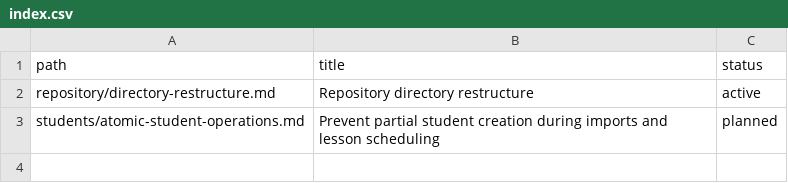
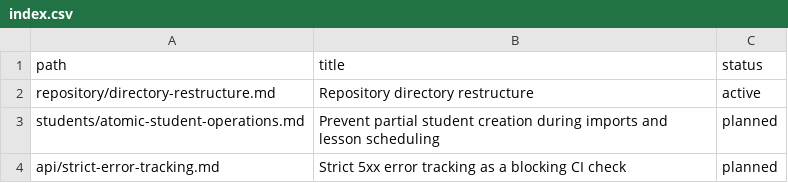
Before and after one commit to yosefshaked/Reinex, a CSV file: docs/plans/index.csv, drawn as a sheet.

Commit message:
docs(plans): defer F3.2-F3.6 to their own plan and resume the restructure at stage 4

```diff
--- a/docs/plans/index.csv
+++ b/docs/plans/index.csv
@@ -3 +3,2 @@ repository/directory-restructure.md,Repository directory restructure,active
 students/atomic-student-operations.md,Prevent partial student creation during imports and lesson scheduling,planned
+api/strict-error-tracking.md,Strict 5xx error tracking as a blocking CI check,planned
```
Also changed, not shown: 4 other files.
